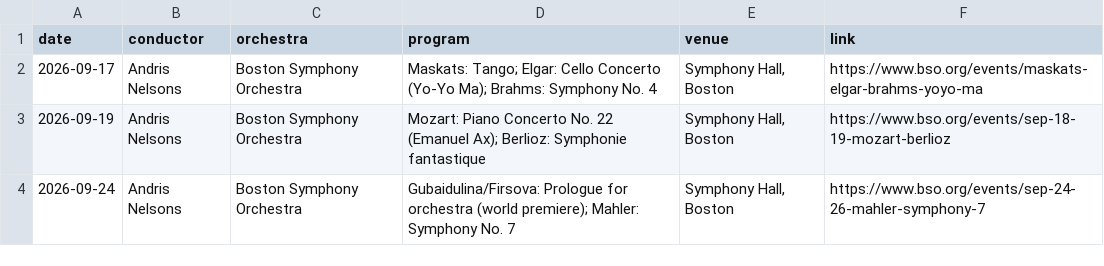
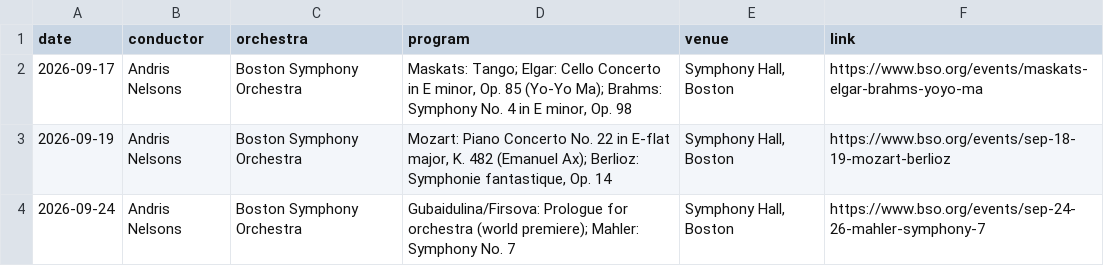
Before and after one commit to karimramyaziz/website, a CSV file: content/music/concerts.en.csv, drawn as a sheet.

```diff
--- a/content/music/concerts.en.csv
+++ b/content/music/concerts.en.csv
@@ -1,4 +1,4 @@
 date,conductor,orchestra,program,venue,link
-2026-09-17,Andris Nelsons,Boston Symphony Orchestra,"Maskats: Tango; Elgar: Cello Concerto (Yo-Yo Ma); Brahms: Symphony No. 4","Symphony Hall, Boston",https://www.bso.org/events/maskats-elgar-brahms-yoyo-ma
-2026-09-19,Andris Nelsons,Boston Symphony Orchestra,"Mozart: Piano Concerto No. 22 (Emanuel Ax); Berlioz: Symphonie fantastique","Symphony Hall, Boston",https://www.bso.org/events/sep-18-19-mozart-berlioz
+2026-09-17,Andris Nelsons,Boston Symphony Orchestra,"Maskats: Tango; Elgar: Cello Concerto in E minor, Op. 85 (Yo-Yo Ma); Brahms: Symphony No. 4 in E minor, Op. 98","Symphony Hall, Boston",https://www.bso.org/events/maskats-elgar-brahms-yoyo-ma
+2026-09-19,Andris Nelsons,Boston Symphony Orchestra,"Mozart: Piano Concerto No. 22 in E-flat major, K. 482 (Emanuel Ax); Berlioz: Symphonie fantastique, Op. 14","Symphony Hall, Boston",https://www.bso.org/events/sep-18-19-mozart-berlioz
 2026-09-24,Andris Nelsons,Boston Symphony Orchestra,"Gubaidulina/Firsova: Prologue for orchestra (world premiere); Mahler: Symphony No. 7","Symphony Hall, Boston",https://www.bso.org/events/sep-24-26-mahler-symphony-7
```
Also changed, not shown: content/music/concerts.ar.csv, content/music/concerts.de.csv, 17 other files.
